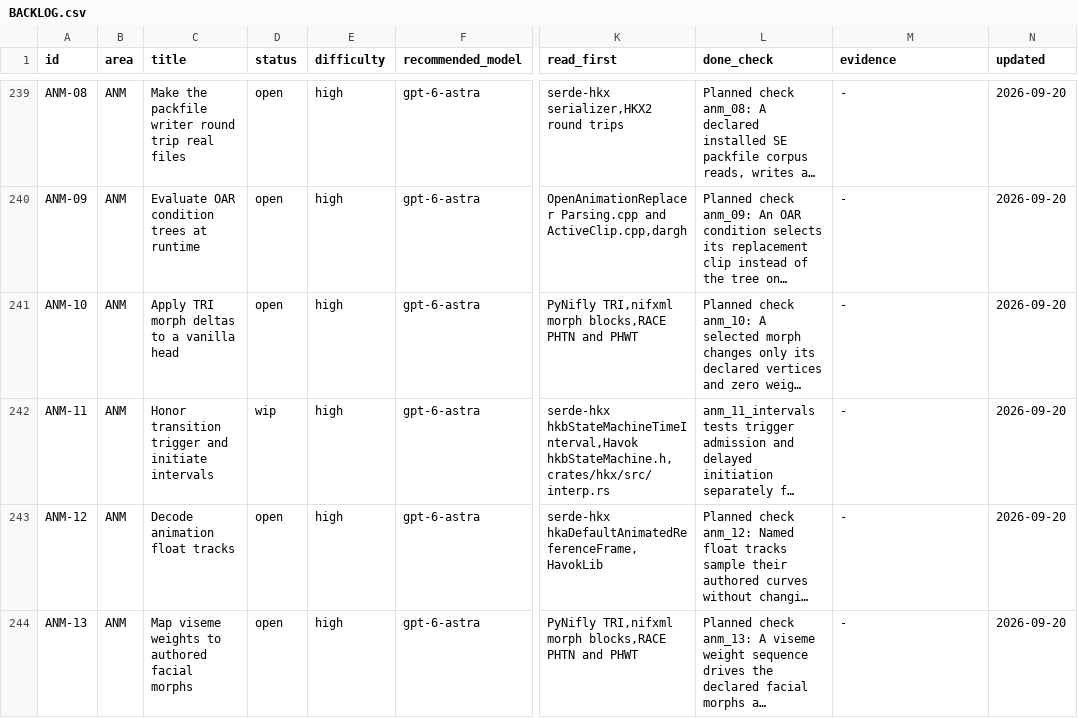
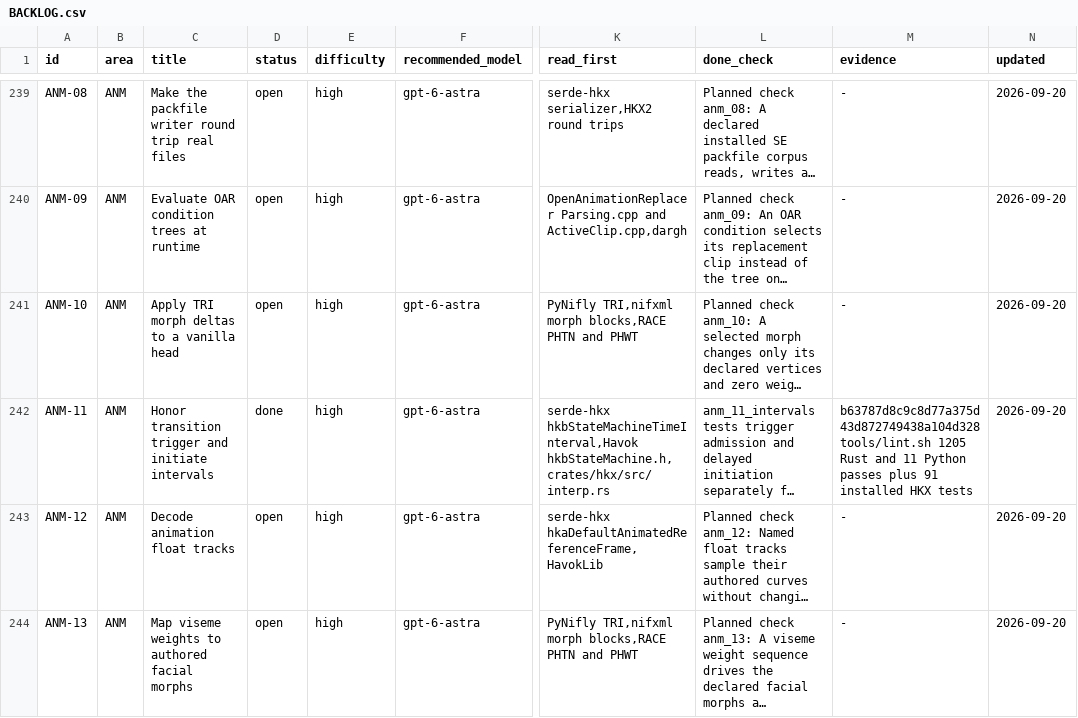
Before and after one commit to earthbone/earthbone-engine, a CSV file: BACKLOG.csv, drawn as a sheet; only a part is shown, gaps mark what is left out; long unchanged cells end in …; the diff names each change by its address in the sheet, - before the commit and + after, or states it on an @@ line.

Commit message:
docs: record ANM-11 interval evidence

```diff
--- a/BACKLOG.csv
+++ b/BACKLOG.csv
-D242 (status): wip
+D242 (status): done
-M242 (evidence): -
+M242 (evidence): b63787d8c9c8d77a375d43d872749438a104d328 tools/lint.sh 1205 Rust and 11 Python passes plus 91 installed HKX tests
```
